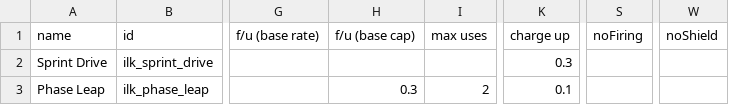
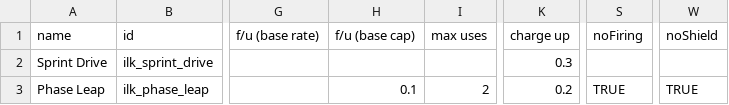
Before and after one commit to jstaf/mayorate, a CSV file: data/shipsystems/ship_systems.csv, drawn as a sheet; only a part is shown, gaps mark what is left out; the diff names each change by its address in the sheet, - before the commit and + after, or states it on an @@ line.

```diff
--- a/data/shipsystems/ship_systems.csv
+++ b/data/shipsystems/ship_systems.csv
-H3 (f/u (base cap)): 0.3
+H3 (f/u (base cap)): 0.1
-K3 (charge up): 0.1
+K3 (charge up): 0.2
-S3 (noFiring): (empty)
+S3 (noFiring): TRUE
-W3 (noShield): (empty)
+W3 (noShield): TRUE
```
Also changed, not shown: 10 other files.
